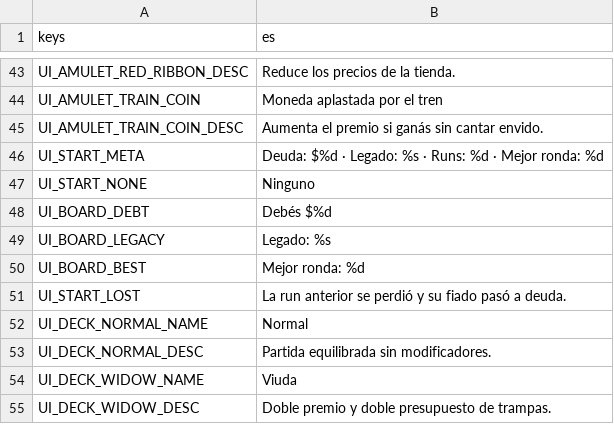
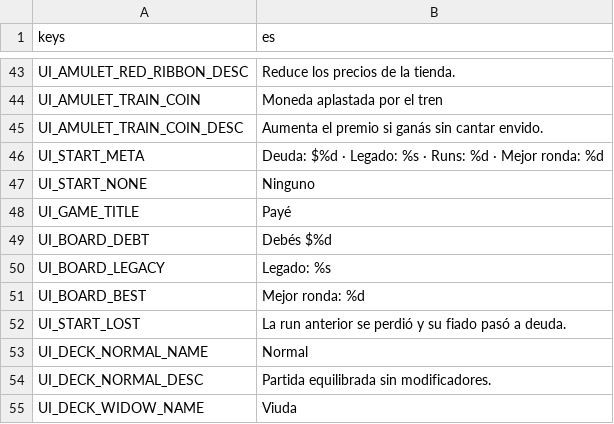
Before and after one commit to JoakoZarza/paye, a CSV file: data/i18n/ui.csv, drawn as a sheet; only a part is shown, gaps mark what is left out; the shorter side is filled out with more unchanged rows.

```diff
--- a/data/i18n/ui.csv
+++ b/data/i18n/ui.csv
@@ -47,2 +47,3 @@ UI_START_META,"Deuda: $%d · Legado: %s · Runs: %d · Mejor ronda: %d"
 UI_START_NONE,Ninguno
+UI_GAME_TITLE,Payé
 UI_BOARD_DEBT,Debés $%d
```
Also changed, not shown: data/i18n/tells.csv, 19 other files.
